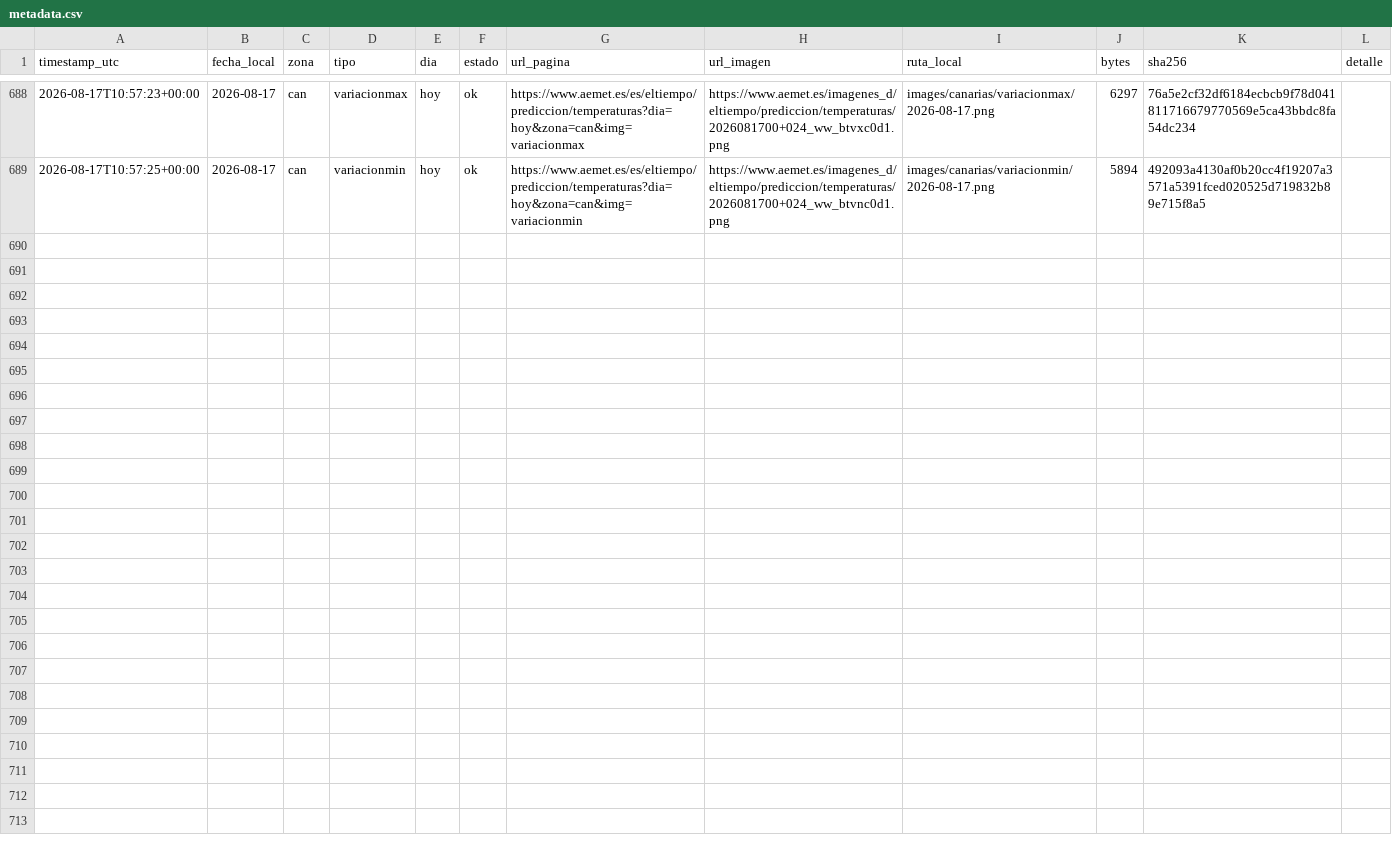
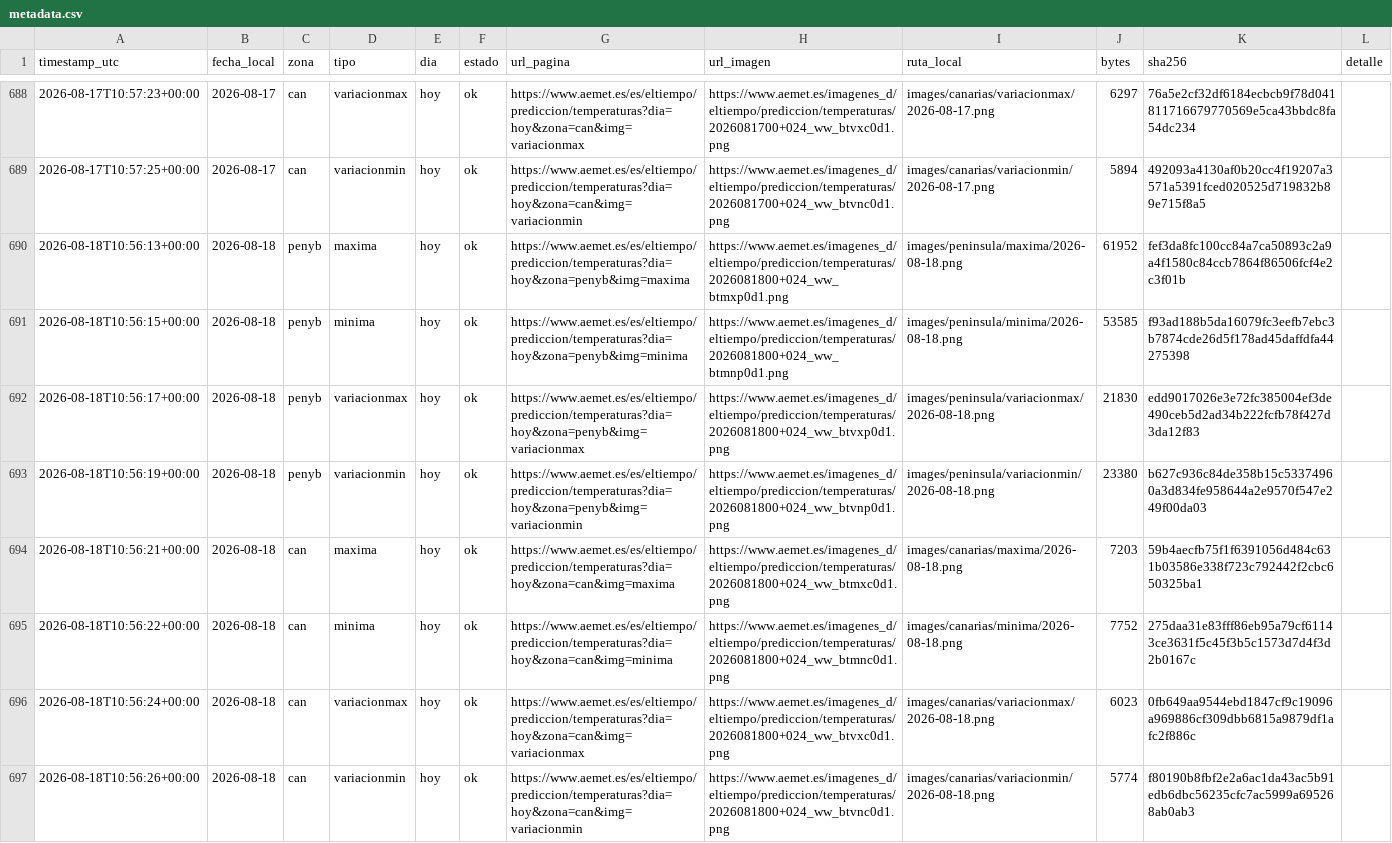
Before and after one commit to prestigyo/refugio-climatico, a CSV file: aemet-temperaturas/metadata.csv, drawn as a sheet; only a part is shown, gaps mark what is left out; the diff names each change by its address in the sheet, - before the commit and + after, or states it on an @@ line.

```diff
--- a/aemet-temperaturas/metadata.csv
+++ b/aemet-temperaturas/metadata.csv
+row 690: 2026-08-18T10:56:13+00:00 | 2026-08-18 | penyb | maxima | hoy | ok | https://www.aemet.es/es/eltiempo/prediccion/temperaturas?dia=hoy&zona=penyb&img=maxima | https://www.aemet.es/imagenes_d/eltiempo/prediccion/temperaturas/2026081800+024_ww_btmxp0d1.png | images/peninsula/maxima/2026-08-18.png | 61952 | fef3da8fc100cc84a7ca50893c2a9a4f1580c84ccb7864f86506fcf4e2c3f01b
+row 691: 2026-08-18T10:56:15+00:00 | 2026-08-18 | penyb | minima | hoy | ok | https://www.aemet.es/es/eltiempo/prediccion/temperaturas?dia=hoy&zona=penyb&img=minima | https://www.aemet.es/imagenes_d/eltiempo/prediccion/temperaturas/2026081800+024_ww_btmnp0d1.png | images/peninsula/minima/2026-08-18.png | 53585 | f93ad188b5da16079fc3eefb7ebc3b7874cde26d5f178ad45daffdfa44275398
+row 692: 2026-08-18T10:56:17+00:00 | 2026-08-18 | penyb | variacionmax | hoy | ok | https://www.aemet.es/es/eltiempo/prediccion/temperaturas?dia=hoy&zona=penyb&img=variacionmax | https://www.aemet.es/imagenes_d/eltiempo/prediccion/temperaturas/2026081800+024_ww_btvxp0d1.png | images/peninsula/variacionmax/2026-08-18.png | 21830 | edd9017026e3e72fc385004ef3de490ceb5d2ad34b222fcfb78f427d3da12f83
+row 693: 2026-08-18T10:56:19+00:00 | 2026-08-18 | penyb | variacionmin | hoy | ok | https://www.aemet.es/es/eltiempo/prediccion/temperaturas?dia=hoy&zona=penyb&img=variacionmin | https://www.aemet.es/imagenes_d/eltiempo/prediccion/temperaturas/2026081800+024_ww_btvnp0d1.png | images/peninsula/variacionmin/2026-08-18.png | 23380 | b627c936c84de358b15c53374960a3d834fe958644a2e9570f547e249f00da03
+row 694: 2026-08-18T10:56:21+00:00 | 2026-08-18 | can | maxima | hoy | ok | https://www.aemet.es/es/eltiempo/prediccion/temperaturas?dia=hoy&zona=can&img=maxima | https://www.aemet.es/imagenes_d/eltiempo/prediccion/temperaturas/2026081800+024_ww_btmxc0d1.png | images/canarias/maxima/2026-08-18.png | 7203 | 59b4aecfb75f1f6391056d484c631b03586e338f723c792442f2cbc650325ba1
+row 695: 2026-08-18T10:56:22+00:00 | 2026-08-18 | can | minima | hoy | ok | https://www.aemet.es/es/eltiempo/prediccion/temperaturas?dia=hoy&zona=can&img=minima | https://www.aemet.es/imagenes_d/eltiempo/prediccion/temperaturas/2026081800+024_ww_btmnc0d1.png | images/canarias/minima/2026-08-18.png | 7752 | 275daa31e83fff86eb95a79cf61143ce3631f5c45f3b5c1573d7d4f3d2b0167c
+row 696: 2026-08-18T10:56:24+00:00 | 2026-08-18 | can | variacionmax | hoy | ok | https://www.aemet.es/es/eltiempo/prediccion/temperaturas?dia=hoy&zona=can&img=variacionmax | https://www.aemet.es/imagenes_d/eltiempo/prediccion/temperaturas/2026081800+024_ww_btvxc0d1.png | images/canarias/variacionmax/2026-08-18.png | 6023 | 0fb649aa9544ebd1847cf9c19096a969886cf309dbb6815a9879df1afc2f886c
+row 697: 2026-08-18T10:56:26+00:00 | 2026-08-18 | can | variacionmin | hoy | ok | https://www.aemet.es/es/eltiempo/prediccion/temperaturas?dia=hoy&zona=can&img=variacionmin | https://www.aemet.es/imagenes_d/eltiempo/prediccion/temperaturas/2026081800+024_ww_btvnc0d1.png | images/canarias/variacionmin/2026-08-18.png | 5774 | f80190b8fbf2e2a6ac1da43ac5b91edb6dbc56235cfc7ac5999a695268ab0ab3
```
Also changed, not shown: 9 other files.
